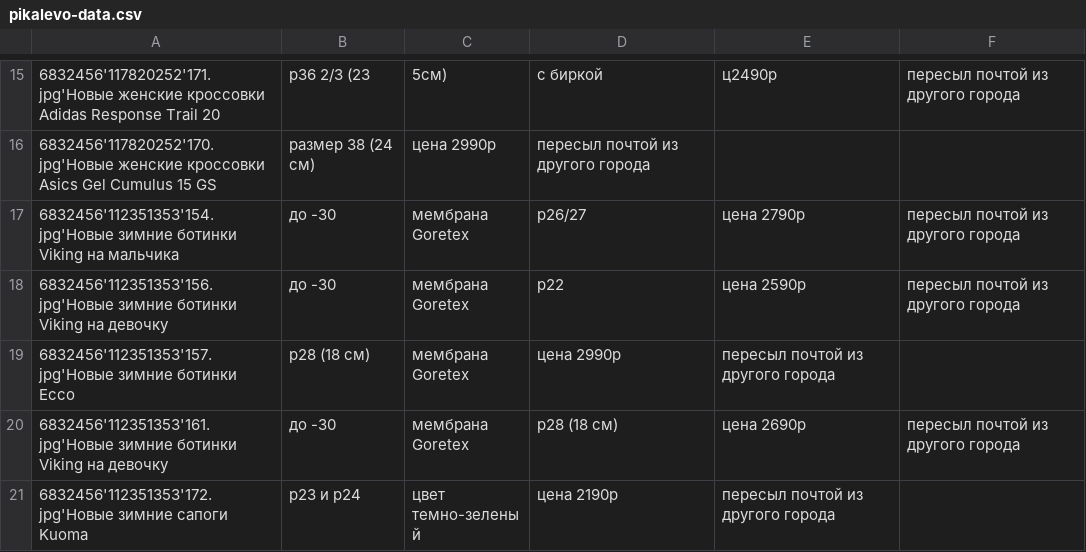
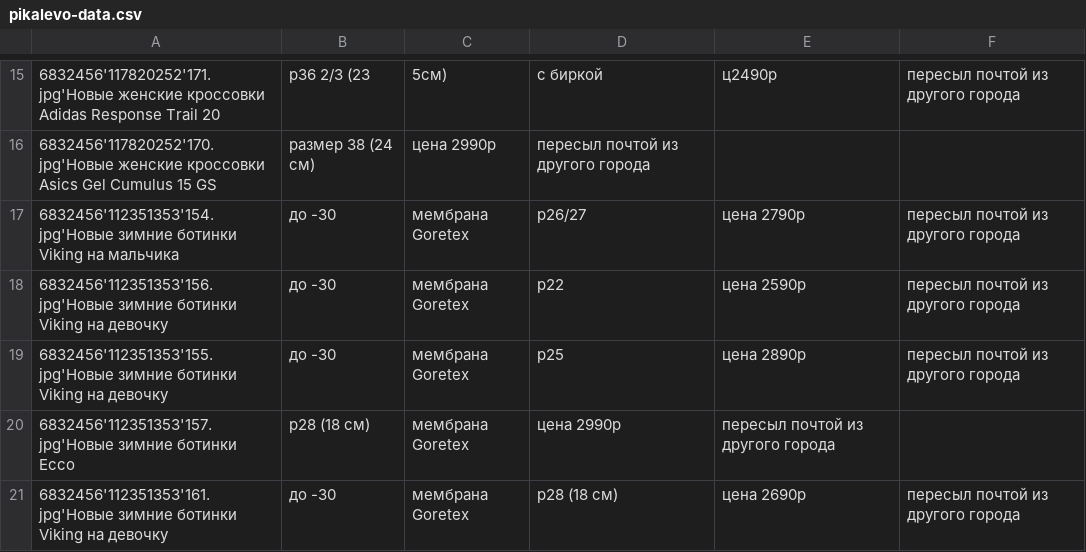
Before and after one commit to rnemykin/vkontakte, a CSV file: scheduled/src/main/resources/csv/pikalevo-data.csv, drawn as a sheet; only a part is shown, gaps mark what is left out; the shorter side is filled out with more unchanged rows; the diff names each change by its address in the sheet, - before the commit and + after, or states it on an @@ line.

```diff
--- a/scheduled/src/main/resources/csv/pikalevo-data.csv
+++ b/scheduled/src/main/resources/csv/pikalevo-data.csv
+row 19: 6832456'112351353'155.jpg'Новые зимние ботинки Viking на девочку | до -30 | мембрана Goretex | р25 | цена 2890р | пересыл почтой из другого города
```
Also changed, not shown: scheduled/src/main/resources/csv/data.csv, scheduled/src/main/resources/csv/random-data.csv, 2 other files.
